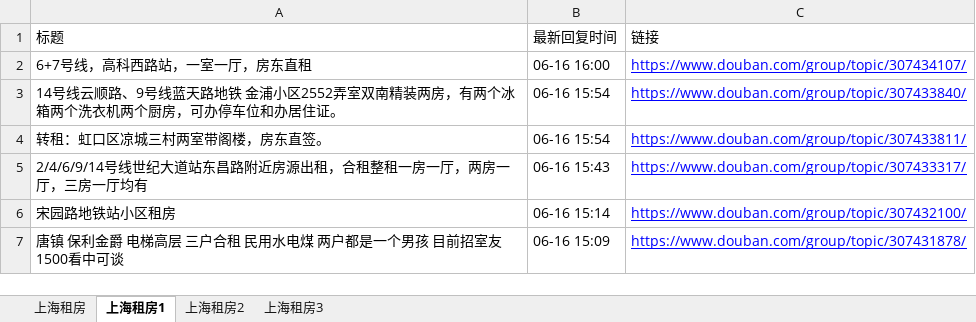
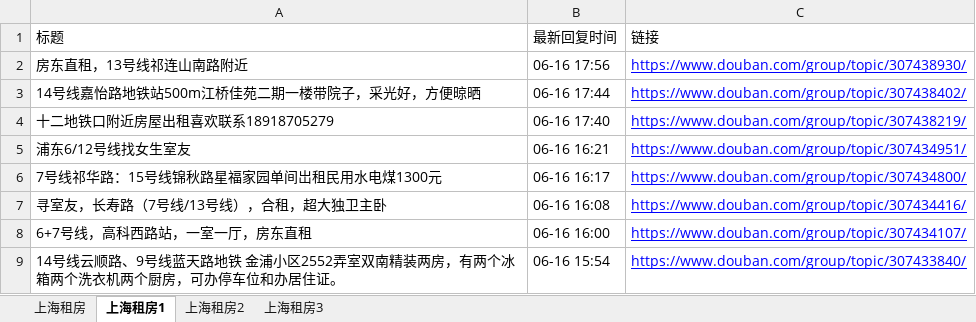
Before and after one commit to RyanShi0118/rent-info-crawler, an Excel workbook: douban_rent_info.xlsx, sheet 上海租房1, drawn as a sheet; only a part is shown; the shorter side is filled out with more unchanged rows; values as stored, in another font and other column widths than the file's, no borders; the diff names each change by its address in the sheet, - before the commit and + after, or states it on an @@ line.

```diff
--- a/douban_rent_info.xlsx (sheet 上海租房1)
+++ b/douban_rent_info.xlsx (sheet 上海租房1)
+row 2: 房东直租，13号线祁连山南路附近 | 06-16 17:56 | https://www.douban.com/group/topic/307438930/
+row 3: 14号线嘉怡路地铁站500m江桥佳苑二期一楼带院子，采光好，方便晾晒 | 06-16 17:44 | https://www.douban.com/group/topic/307438402/
+row 4: 十二地铁口附近房屋出租喜欢联系18918705279 | 06-16 17:40 | https://www.douban.com/group/topic/307438219/
+row 5: 浦东6/12号线找女生室友 | 06-16 16:21 | https://www.douban.com/group/topic/307434951/
+row 6: 7号线祁华路：15号线锦秋路星福家园单间岀租民用水电煤1300元 | 06-16 16:17 | https://www.douban.com/group/topic/307434800/
+row 7: 寻室友，长寿路（7号线/13号线），合租，超大独卫主卧 | 06-16 16:08 | https://www.douban.com/group/topic/307434416/
```
Also changed, not shown: sheet 上海租房, sheet 上海租房3, sheet 上海租房2, filtered_rent_info.xlsx, 1 other file.
